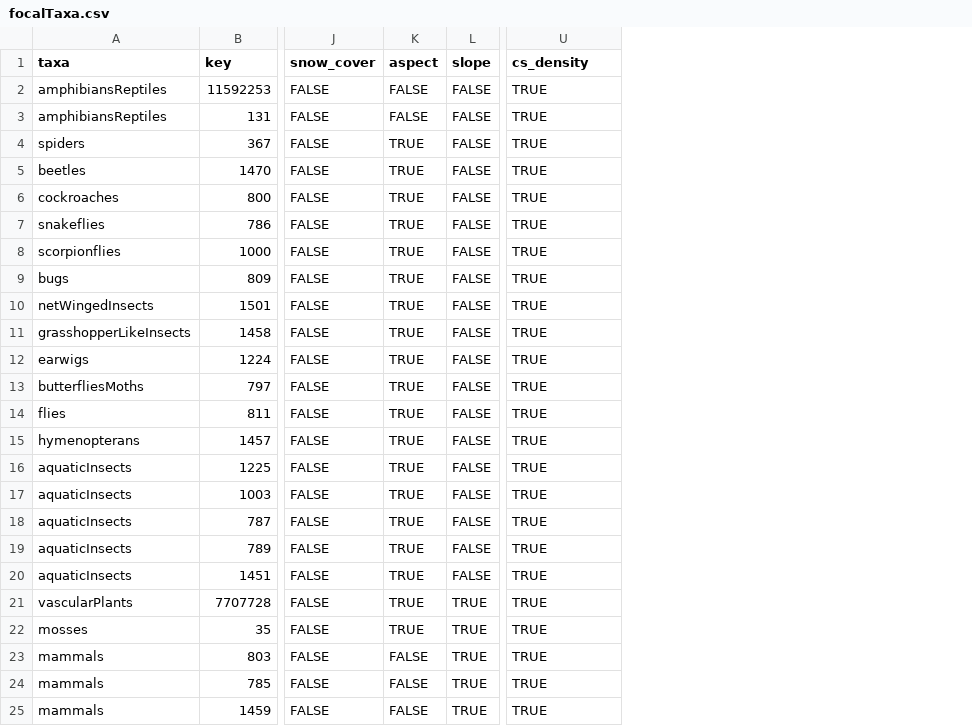
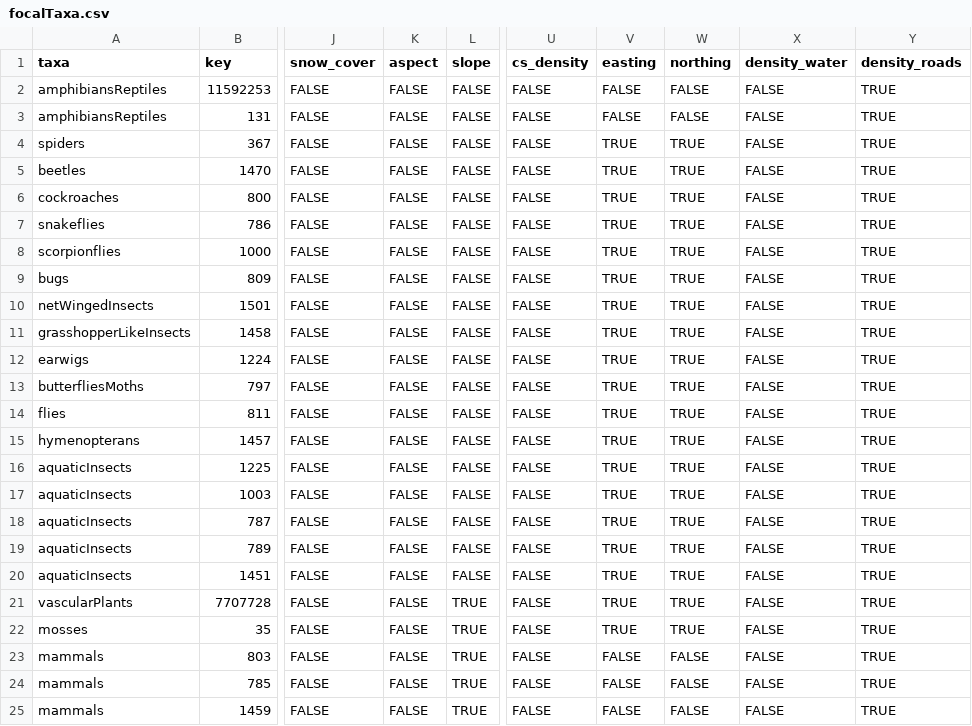
Before and after one commit to gjearevoll/BioDivMapping, a CSV file: data/external/focalTaxa.csv, drawn as a sheet; only a part is shown, gaps mark what is left out; addresses are those after the commit; the diff covers the shown part only; the diff names each change by its address in the sheet, - before the commit and + after, or states it on an @@ line.

Commit message:
Added new covariates

```diff
--- a/data/external/focalTaxa.csv
+++ b/data/external/focalTaxa.csv
+column U (cs_density), rows 2-25: all FALSE
+column V (easting), rows 2-25: FALSE | FALSE | TRUE | TRUE | TRUE | TRUE | TRUE | TRUE | TRUE | TRUE | TRUE | TRUE | TRUE | TRUE | TRUE | TRUE | TRUE | TRUE | TRUE | TRUE | TRUE | FALSE | FALSE | FALSE
+column W (northing), rows 2-25: FALSE | FALSE | TRUE | TRUE | TRUE | TRUE | TRUE | TRUE | TRUE | TRUE | TRUE | TRUE | TRUE | TRUE | TRUE | TRUE | TRUE | TRUE | TRUE | TRUE | TRUE | FALSE | FALSE | FALSE
+column X (density_water), rows 2-25: all FALSE
-Y1: cs_density
+Y1: density_roads
-K4:K22 (aspect): TRUE
+K4:K22 (aspect): FALSE
```
Also changed, not shown: 4 edited cells elsewhere in this file.
